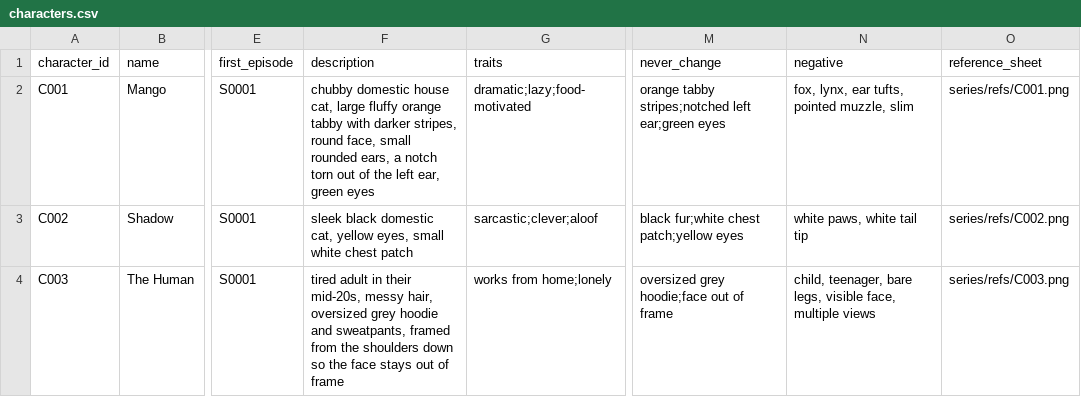
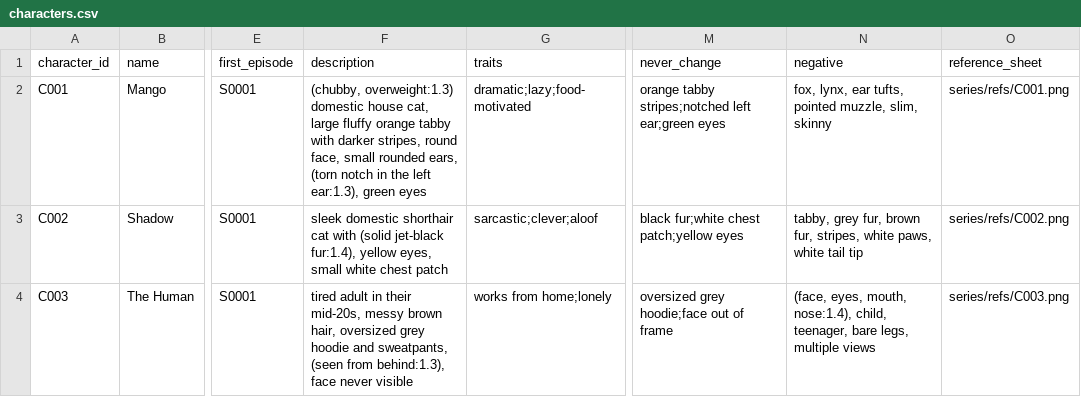
Before and after one commit to oceanfarm1992-design/content-pipeline, a CSV file: series/characters.csv, drawn as a sheet; only a part is shown, gaps mark what is left out; the diff names each change by its address in the sheet, - before the commit and + after, or states it on an @@ line.

```diff
--- a/series/characters.csv
+++ b/series/characters.csv
-F2 (description): chubby domestic house cat, large fluffy orange tabby with darker stripes, round face, small rounded ears, a notch torn out of the left ear, green eyes
+F2 (description): (chubby, overweight:1.3) domestic house cat, large fluffy orange tabby with darker stripes, round face, small rounded ears, (torn notch in the left ear:1.3), green eyes
-N2 (negative): …pointed muzzle, slim
+N2 (negative): …pointed muzzle, slim, skinny
-F3 (description): sleek black domestic cat, yellow eyes,…
+F3 (description): sleek domestic shorthair cat with (solid jet-black fur:1.4), yellow eyes,…
-N3 (negative): white paws, white tail tip
+N3 (negative): tabby, grey fur, brown fur, stripes, white paws, white tail tip
-F4 (description): …mid-20s, messy hair, oversized grey hoodie and sweatpants, framed from the shoulders down so the face stays out of frame
+F4 (description): …mid-20s, messy brown hair, oversized grey hoodie and sweatpants, (seen from behind:1.3), face never visible
-N4 (negative): child, teenager, bare legs, visible face, multiple views
+N4 (negative): (face, eyes, mouth, nose:1.4), child, teenager, bare legs, multiple views
```
Also changed, not shown: 1 other file.
